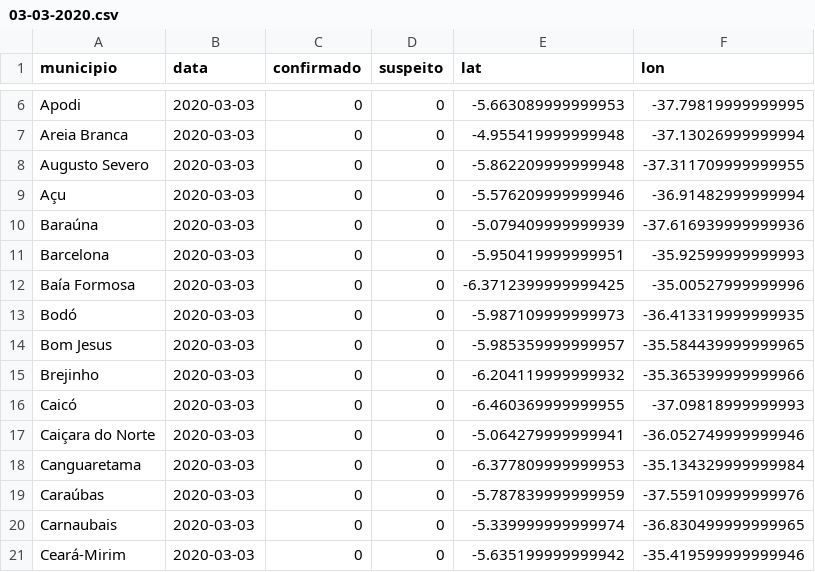
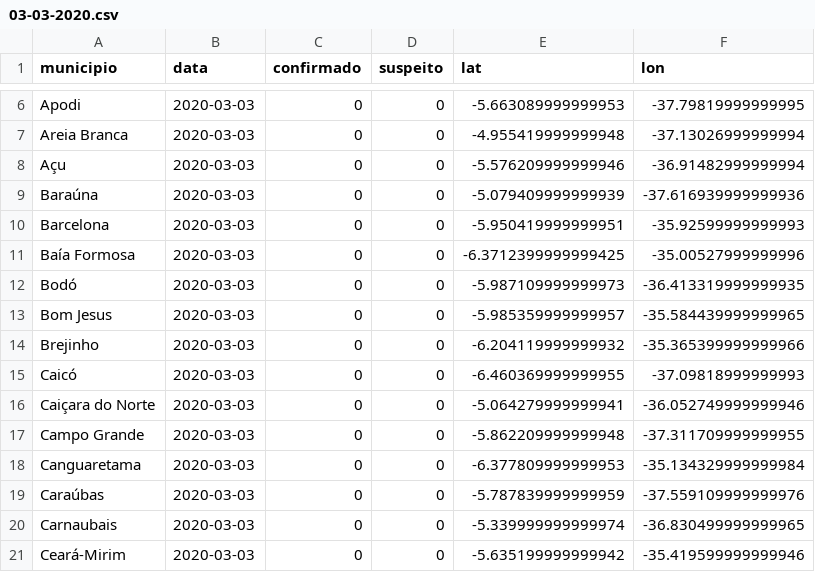
Before and after one commit to leobezerra/covid19, a CSV file: data/rn_covid_19_boletins/03-03-2020.csv, drawn as a sheet; only a part is shown, gaps mark what is left out; removed rows and columns are numbered as before the commit, all else as after; the diff names each change by its address in the sheet, - before the commit and + after, or states it on an @@ line.

```diff
--- a/data/rn_covid_19_boletins/03-03-2020.csv
+++ b/data/rn_covid_19_boletins/03-03-2020.csv
-row 8: Augusto Severo | 2020-03-03 | 0 | 0 | -5.862209999999948 | -37.311709999999955
+row 17: Campo Grande | 2020-03-03 | 0 | 0 | -5.862209999999948 | -37.311709999999955
```
Also changed, not shown: data/coordenadas-rn.csv, data/rn_covid_19_boletins/02-28-2020.csv, 18 other files.
